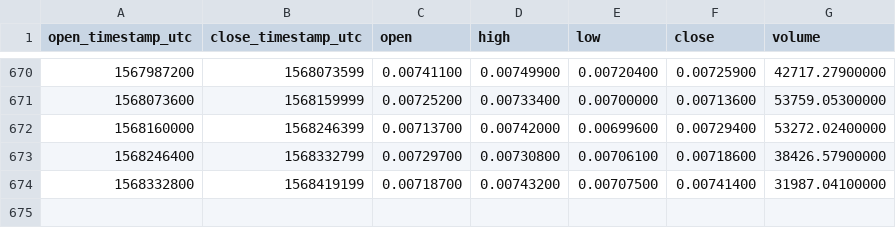
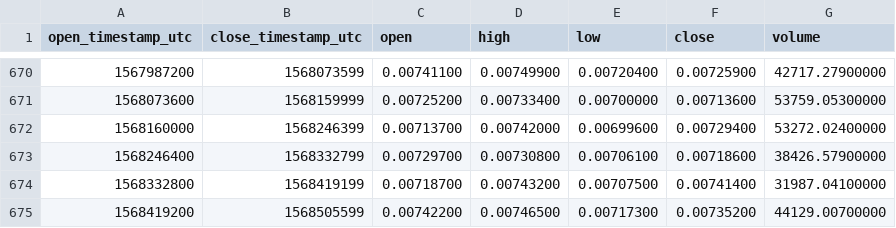
Before and after one commit to cryptobigbro/binance-XMRBTC, a CSV file: binance-XMRBTC-1d.csv, drawn as a sheet; only a part is shown, gaps mark what is left out; the diff names each change by its address in the sheet, - before the commit and + after, or states it on an @@ line.

Commit message:
Update OHLCV data.

```diff
--- a/binance-XMRBTC-1d.csv
+++ b/binance-XMRBTC-1d.csv
+row 675: 1568419200 | 1568505599 | 0.00742200 | 0.00746500 | 0.00717300 | 0.00735200 | 44129.00700000
```
Also changed, not shown: 1 other file.
